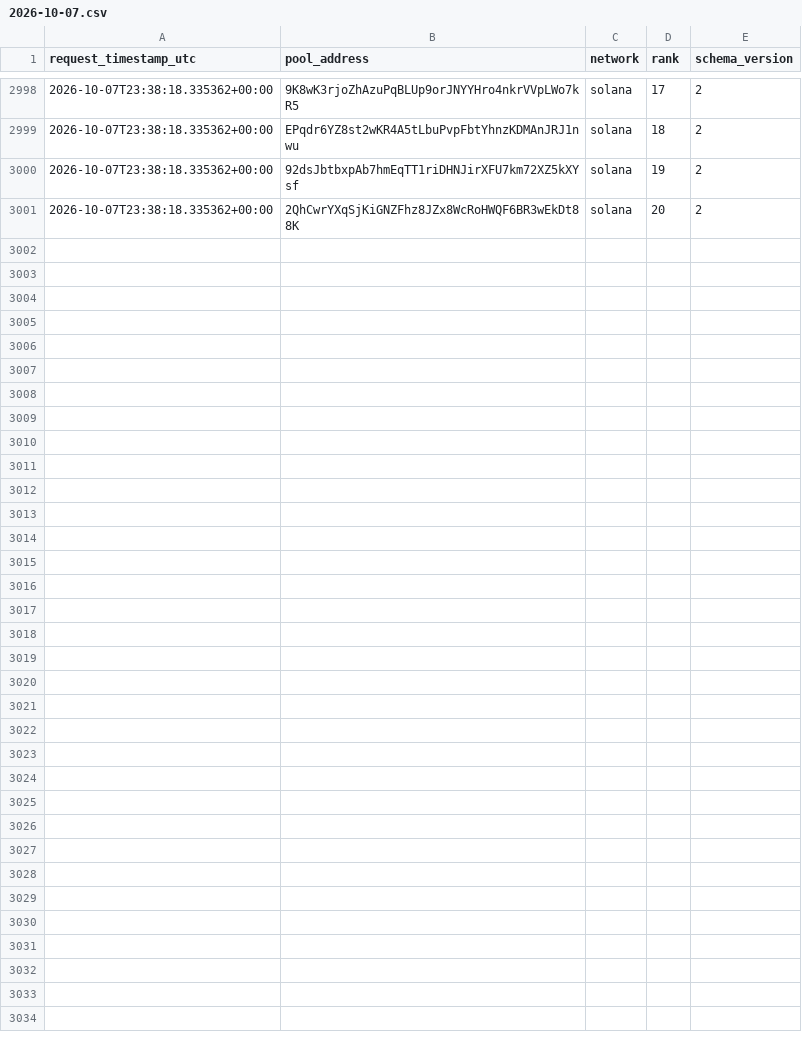
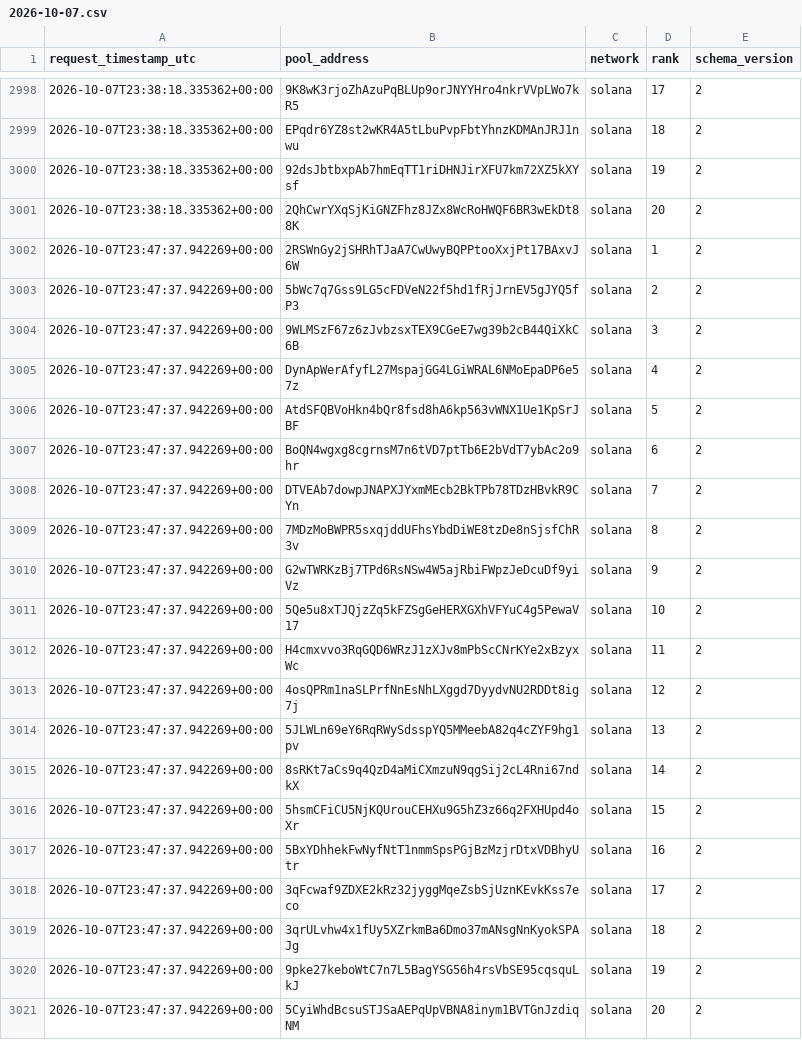
Before and after one commit to TheoooBa/Solana-Memecoin-Analysis, a CSV file: raw/new_pool_ranks/2026-10-07.csv, drawn as a sheet; only a part is shown, gaps mark what is left out; the diff names each change by its address in the sheet, - before the commit and + after, or states it on an @@ line.

```diff
--- a/raw/new_pool_ranks/2026-10-07.csv
+++ b/raw/new_pool_ranks/2026-10-07.csv
+row 3002: 2026-10-07T23:47:37.942269+00:00 | 2RSWnGy2jSHRhTJaA7CwUwyBQPPtooXxjPt17BAxvJ6W | solana | 1 | 2
+row 3003: 2026-10-07T23:47:37.942269+00:00 | 5bWc7q7Gss9LG5cFDVeN22f5hd1fRjJrnEV5gJYQ5fP3 | solana | 2 | 2
+row 3004: 2026-10-07T23:47:37.942269+00:00 | 9WLMSzF67z6zJvbzsxTEX9CGeE7wg39b2cB44QiXkC6B | solana | 3 | 2
+row 3005: 2026-10-07T23:47:37.942269+00:00 | DynApWerAfyfL27MspajGG4LGiWRAL6NMoEpaDP6e57z | solana | 4 | 2
+row 3006: 2026-10-07T23:47:37.942269+00:00 | AtdSFQBVoHkn4bQr8fsd8hA6kp563vWNX1Ue1KpSrJBF | solana | 5 | 2
+row 3007: 2026-10-07T23:47:37.942269+00:00 | BoQN4wgxg8cgrnsM7n6tVD7ptTb6E2bVdT7ybAc2o9hr | solana | 6 | 2
+row 3008: 2026-10-07T23:47:37.942269+00:00 | DTVEAb7dowpJNAPXJYxmMEcb2BkTPb78TDzHBvkR9CYn | solana | 7 | 2
+row 3009: 2026-10-07T23:47:37.942269+00:00 | 7MDzMoBWPR5sxqjddUFhsYbdDiWE8tzDe8nSjsfChR3v | solana | 8 | 2
+row 3010: 2026-10-07T23:47:37.942269+00:00 | G2wTWRKzBj7TPd6RsNSw4W5ajRbiFWpzJeDcuDf9yiVz | solana | 9 | 2
+row 3011: 2026-10-07T23:47:37.942269+00:00 | 5Qe5u8xTJQjzZq5kFZSgGeHERXGXhVFYuC4g5PewaV17 | solana | 10 | 2
+row 3012: 2026-10-07T23:47:37.942269+00:00 | H4cmxvvo3RqGQD6WRzJ1zXJv8mPbScCNrKYe2xBzyxWc | solana | 11 | 2
+row 3013: 2026-10-07T23:47:37.942269+00:00 | 4osQPRm1naSLPrfNnEsNhLXggd7DyydvNU2RDDt8ig7j | solana | 12 | 2
+row 3014: 2026-10-07T23:47:37.942269+00:00 | 5JLWLn69eY6RqRWySdsspYQ5MMeebA82q4cZYF9hg1pv | solana | 13 | 2
+row 3015: 2026-10-07T23:47:37.942269+00:00 | 8sRKt7aCs9q4QzD4aMiCXmzuN9qgSij2cL4Rni67ndkX | solana | 14 | 2
+row 3016: 2026-10-07T23:47:37.942269+00:00 | 5hsmCFiCU5NjKQUrouCEHXu9G5hZ3z66q2FXHUpd4oXr | solana | 15 | 2
+row 3017: 2026-10-07T23:47:37.942269+00:00 | 5BxYDhhekFwNyfNtT1nmmSpsPGjBzMzjrDtxVDBhyUtr | solana | 16 | 2
+row 3018: 2026-10-07T23:47:37.942269+00:00 | 3qFcwaf9ZDXE2kRz32jyggMqeZsbSjUznKEvkKss7eco | solana | 17 | 2
+row 3019: 2026-10-07T23:47:37.942269+00:00 | 3qrULvhw4x1fUy5XZrkmBa6Dmo37mANsgNnKyokSPAJg | solana | 18 | 2
+row 3020: 2026-10-07T23:47:37.942269+00:00 | 9pke27keboWtC7n7L5BagYSG56h4rsVbSE95cqsquLkJ | solana | 19 | 2
+row 3021: 2026-10-07T23:47:37.942269+00:00 | 5CyiWhdBcsuSTJSaAEPqUpVBNA8inym1BVTGnJzdiqNM | solana | 20 | 2
```
Also changed, not shown: logs/runs/2026-10-07.csv, raw/pool_registry/2026-10-07.csv, 4 other files.
